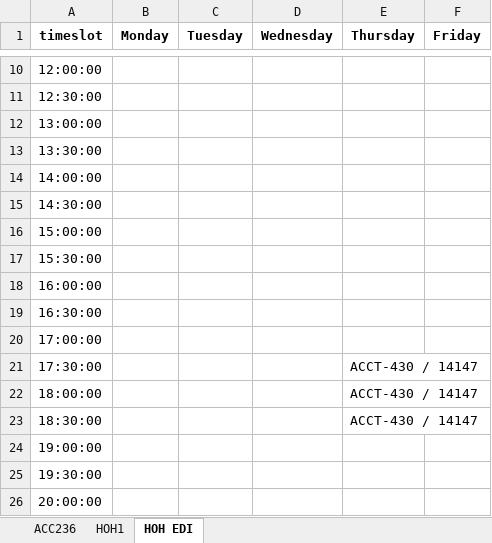
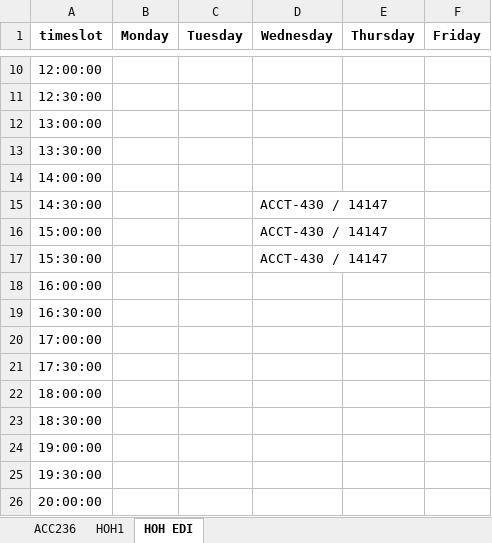
Before and after one commit to kennhan/MarshallScheduling, an Excel workbook: phase2/schedule_25_sections.xlsx, sheet HOH EDI, drawn as a sheet; only a part is shown, gaps mark what is left out; values as stored, in another font and other column widths than the file's, no borders; the diff names each change by its address in the sheet, - before the commit and + after, or states it on an @@ line.

```diff
--- a/phase2/schedule_25_sections.xlsx (sheet HOH EDI)
+++ b/phase2/schedule_25_sections.xlsx (sheet HOH EDI)
-D15:D17 (Wednesday): (empty)
+D15:D17 (Wednesday): ACCT-430 / 14147
-E21:E23 (Thursday): ACCT-430 / 14147
+E21:E23 (Thursday): (empty)
```
Also changed, not shown: sheet ACC236, sheet HOH1, 2 other files.
